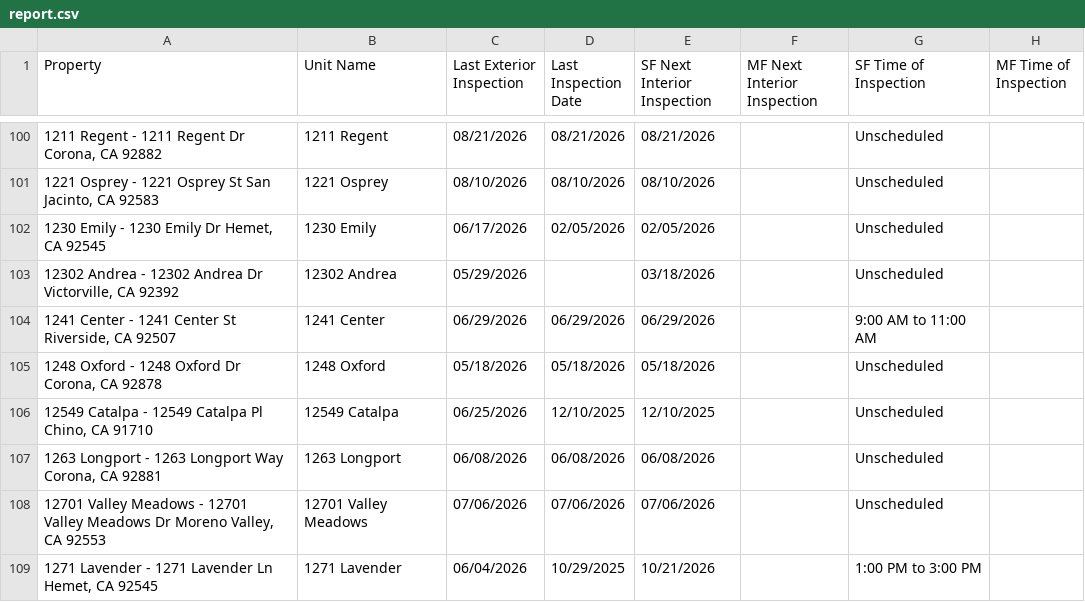
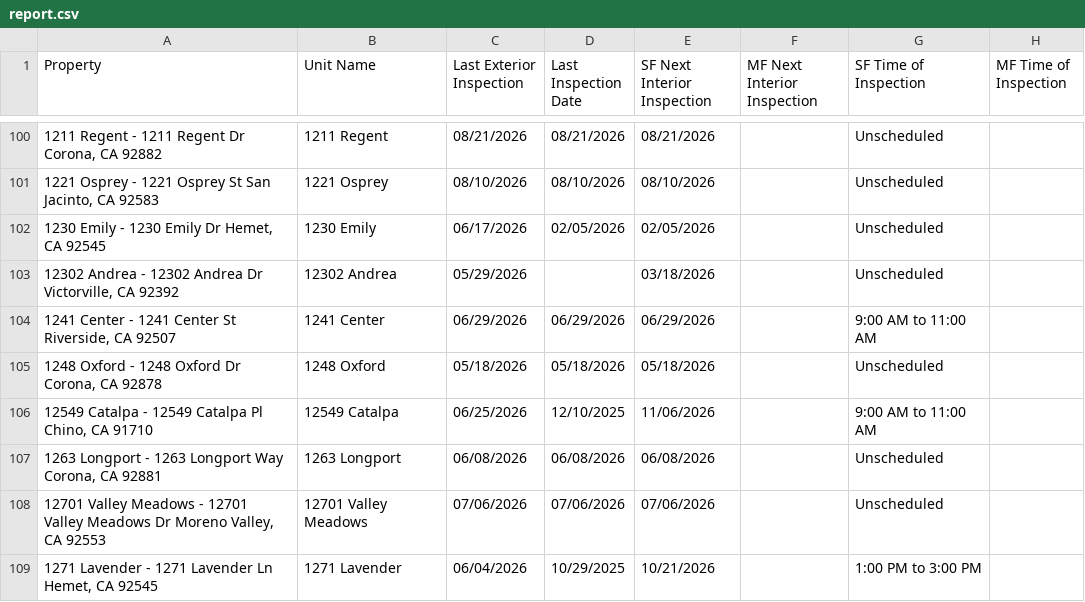
Before and after one commit to ryconn-pm/inspection-portal, a CSV file: data/report.csv, drawn as a sheet; only a part is shown, gaps mark what is left out; the diff covers the shown part only; the diff names each change by its address in the sheet, - before the commit and + after, or states it on an @@ line.

Commit message:
Auto-update inspection report

```diff
--- a/data/report.csv
+++ b/data/report.csv
-E106 (SF Next Interior Inspection): 12/10/2025
+E106 (SF Next Interior Inspection): 11/06/2026
-G106 (SF Time of Inspection): Unscheduled
+G106 (SF Time of Inspection): 9:00 AM to 11:00 AM
```
Also changed, not shown: 123 edited cells elsewhere in this file.
